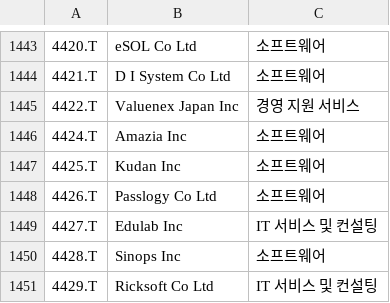
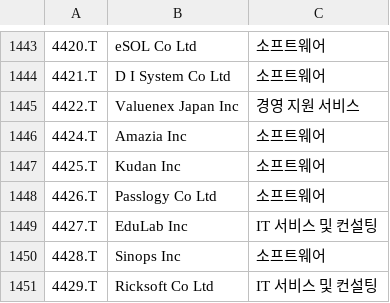
Before and after one commit to benjaminpo/finance-dataset, a CSV file: config/listings/tse-listed-symbols.csv, drawn as a sheet; only a part is shown, gaps mark what is left out; the diff names each change by its address in the sheet, - before the commit and + after, or states it on an @@ line.

```diff
--- a/config/listings/tse-listed-symbols.csv
+++ b/config/listings/tse-listed-symbols.csv
-B1449: Edulab Inc
+B1449: EduLab Inc
```
